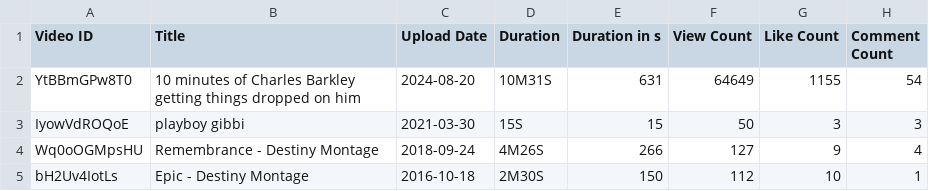
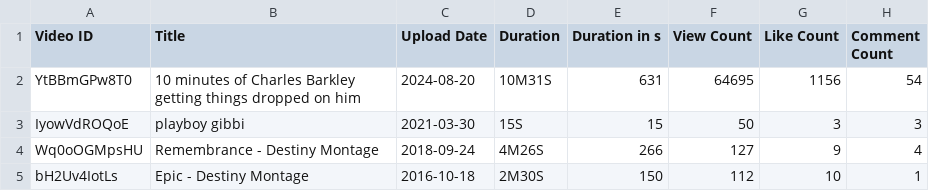
Before and after one commit to sinopolimonopoly/YouTube-Channel-Scraper, a CSV file: sample_output/curtisdoingthings_video_list.csv (was video_list.csv), drawn as a sheet.

Commit message:
Comments and cleanup

```diff
--- a/video_list.csv
+++ b/sample_output/curtisdoingthings_video_list.csv
@@ -1,3 +1,3 @@
 Video ID,Title,Upload Date,Duration,Duration in s,View Count,Like Count,Comment Count
-YtBBmGPw8T0,10 minutes of Charles Barkley getting things dropped on him,2024-08-20,10M31S,631,64649,1155,54
+YtBBmGPw8T0,10 minutes of Charles Barkley getting things dropped on him,2024-08-20,10M31S,631,64695,1156,54
 IyowVdROQoE,playboy gibbi,2021-03-30,15S,15,50,3,3
```
Also changed, not shown: 11 other files.
